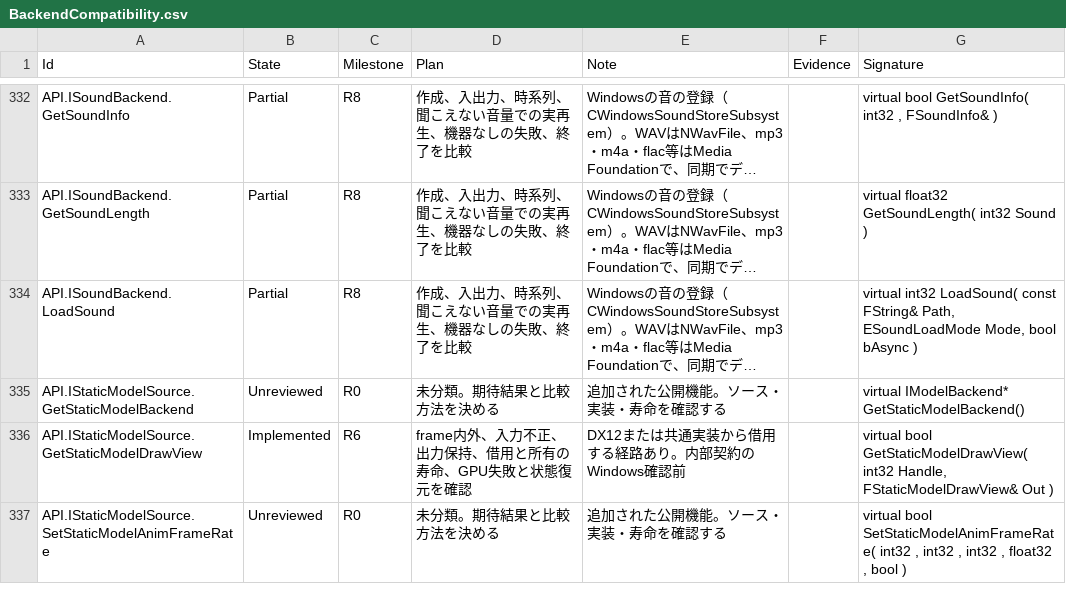
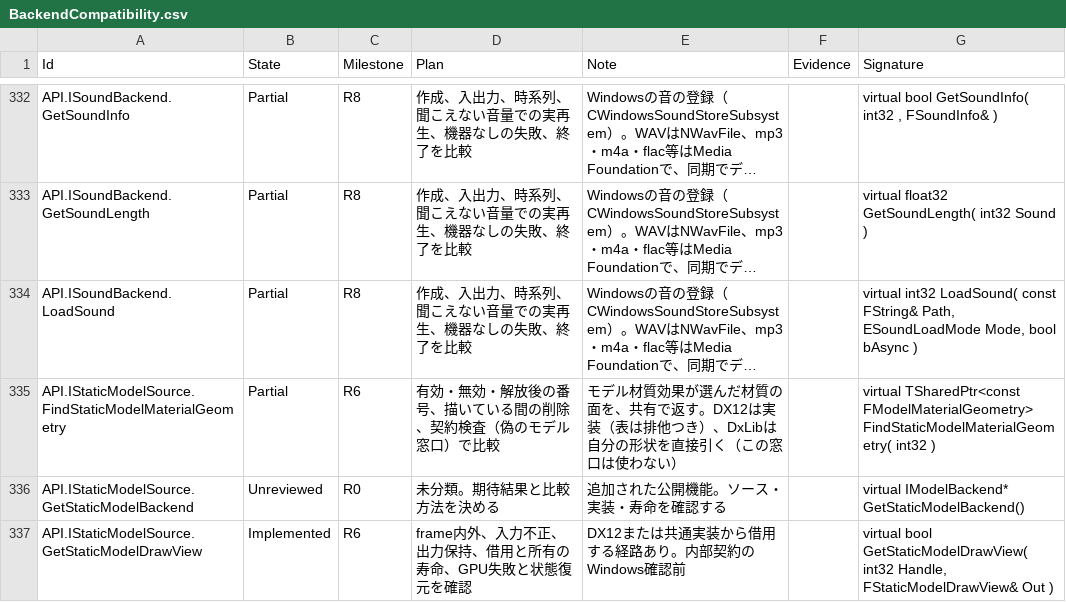
Before and after one commit to mynameisGaku/mazigatiDX, a CSV file: Docs/BackendCompatibility.csv, drawn as a sheet; only a part is shown, gaps mark what is left out; the shorter side is filled out with more unchanged rows; long unchanged cells end in …; the diff covers the shown part only; the diff names each change by its address in the sheet, - before the commit and + after, or states it on an @@ line.

```diff
--- a/Docs/BackendCompatibility.csv
+++ b/Docs/BackendCompatibility.csv
+row 335: API.IStaticModelSource.FindStaticModelMaterialGeometry | Partial | R6 | 有効・無効・解放後の番号、描いている間の削除、契約検査（偽のモデル窓口）で比較 | モデル材質効果が選んだ材質の面を、共有で返す。DX12は実装（表は排他つき）、DxLibは自分の形状を直接引く（この窓口は使わない） |  | virtual TSharedPtr<const FModelMaterialGeometry> FindStaticModelMaterialGeometry( int32 )
```
Also changed, not shown: 1 added row and 14 edited cells elsewhere in this file, 18 other files.
